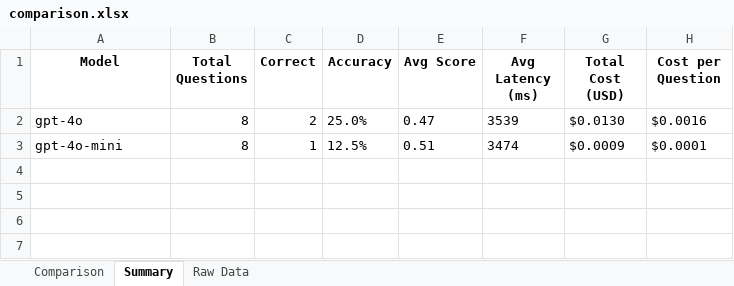
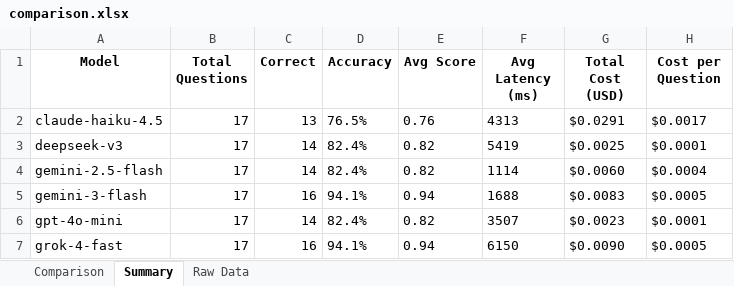
Before and after one commit to Skydround/models_test, an Excel workbook: results/comparison.xlsx, sheet Summary, drawn as a sheet; values as stored, in another font and other column widths than the file's, no borders; removed rows and columns are numbered as before the commit, all else as after; the diff names each change by its address in the sheet, - before the commit and + after, or states it on an @@ line.

```diff
--- a/results/comparison.xlsx (sheet Summary)
+++ b/results/comparison.xlsx (sheet Summary)
-row 2: gpt-4o | 8 | 2 | 25.0% | 0.47 | 3539 | $0.0130 | $0.0016
+row 2: claude-haiku-4.5 | 17 | 13 | 76.5% | 0.76 | 4313 | $0.0291 | $0.0017
+row 3: deepseek-v3 | 17 | 14 | 82.4% | 0.82 | 5419 | $0.0025 | $0.0001
+row 4: gemini-2.5-flash | 17 | 14 | 82.4% | 0.82 | 1114 | $0.0060 | $0.0004
+row 5: gemini-3-flash | 17 | 16 | 94.1% | 0.94 | 1688 | $0.0083 | $0.0005
-B6 (Total Questions): 8
+B6 (Total Questions): 17
-C6 (Correct): 1
+C6 (Correct): 14
-D6 (Accuracy): 12.5%
+D6 (Accuracy): 82.4%
-E6 (Avg Score): 0.51
+E6 (Avg Score): 0.82
-F6 (Avg Latency (ms)): 3474
+F6 (Avg Latency (ms)): 3507
-G6 (Total Cost (USD)): $0.0009
+G6 (Total Cost (USD)): $0.0023
+row 7: grok-4-fast | 17 | 16 | 94.1% | 0.94 | 6150 | $0.0090 | $0.0005
```
Also changed, not shown: sheet Raw Data, sheet Comparison, 11 other files.
